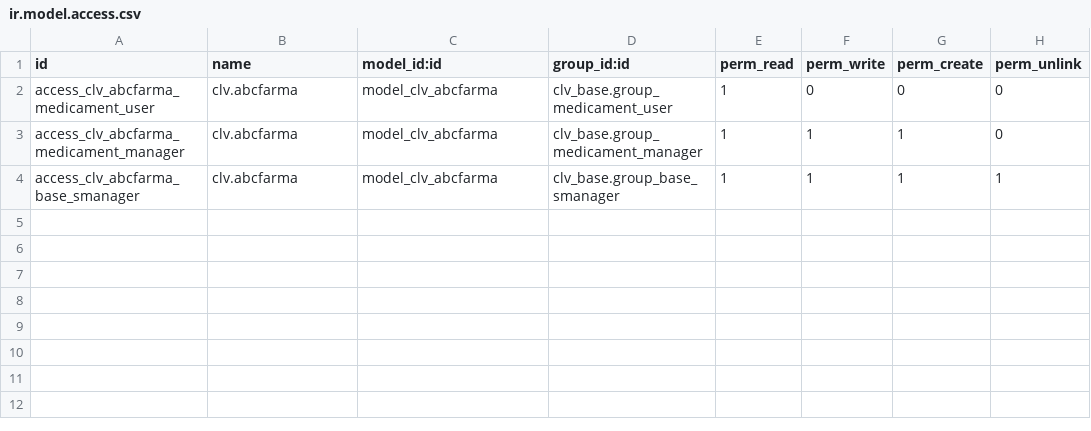
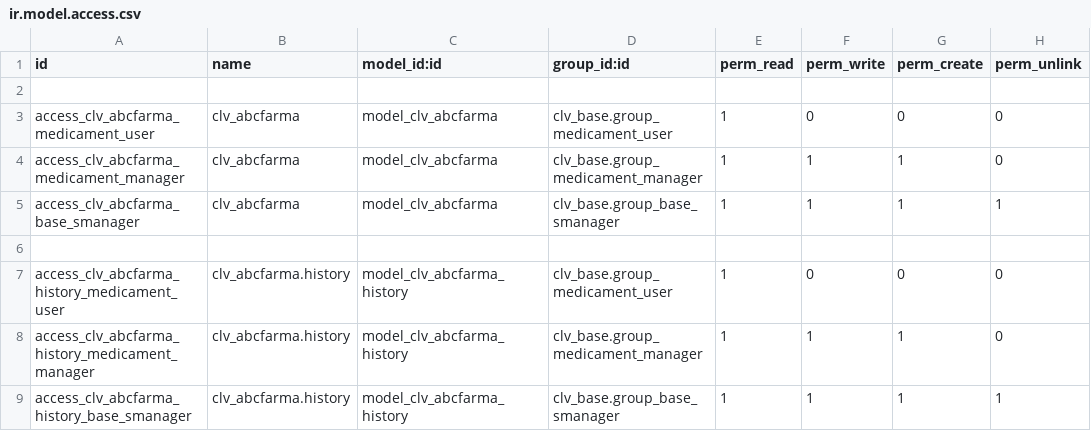
Before and after one commit to CLVsol/odoo_addons, a CSV file: l10n_br_clv_abcfarma/security/ir.model.access.csv, drawn as a sheet.

```diff
--- a/l10n_br_clv_abcfarma/security/ir.model.access.csv
+++ b/l10n_br_clv_abcfarma/security/ir.model.access.csv
@@ -1,4 +1,9 @@
 id,name,model_id:id,group_id:id,perm_read,perm_write,perm_create,perm_unlink
-access_clv_abcfarma_medicament_user,clv.abcfarma,model_clv_abcfarma,clv_base.group_medicament_user,1,0,0,0
-access_clv_abcfarma_medicament_manager,clv.abcfarma,model_clv_abcfarma,clv_base.group_medicament_manager,1,1,1,0
-access_clv_abcfarma_base_smanager,clv.abcfarma,model_clv_abcfarma,clv_base.group_base_smanager,1,1,1,1
+
+access_clv_abcfarma_medicament_user,clv_abcfarma,model_clv_abcfarma,clv_base.group_medicament_user,1,0,0,0
+access_clv_abcfarma_medicament_manager,clv_abcfarma,model_clv_abcfarma,clv_base.group_medicament_manager,1,1,1,0
+access_clv_abcfarma_base_smanager,clv_abcfarma,model_clv_abcfarma,clv_base.group_base_smanager,1,1,1,1
+
+access_clv_abcfarma_history_medicament_user,clv_abcfarma.history,model_clv_abcfarma_history,clv_base.group_medicament_user,1,0,0,0
+access_clv_abcfarma_history_medicament_manager,clv_abcfarma.history,model_clv_abcfarma_history,clv_base.group_medicament_manager,1,1,1,0
+access_clv_abcfarma_history_base_smanager,clv_abcfarma.history,model_clv_abcfarma_history,clv_base.group_base_smanager,1,1,1,1
```
Also changed, not shown: clv_document/security/ir.model.access.csv, clv_medicament/security/ir.model.access.csv, 7 other files.
